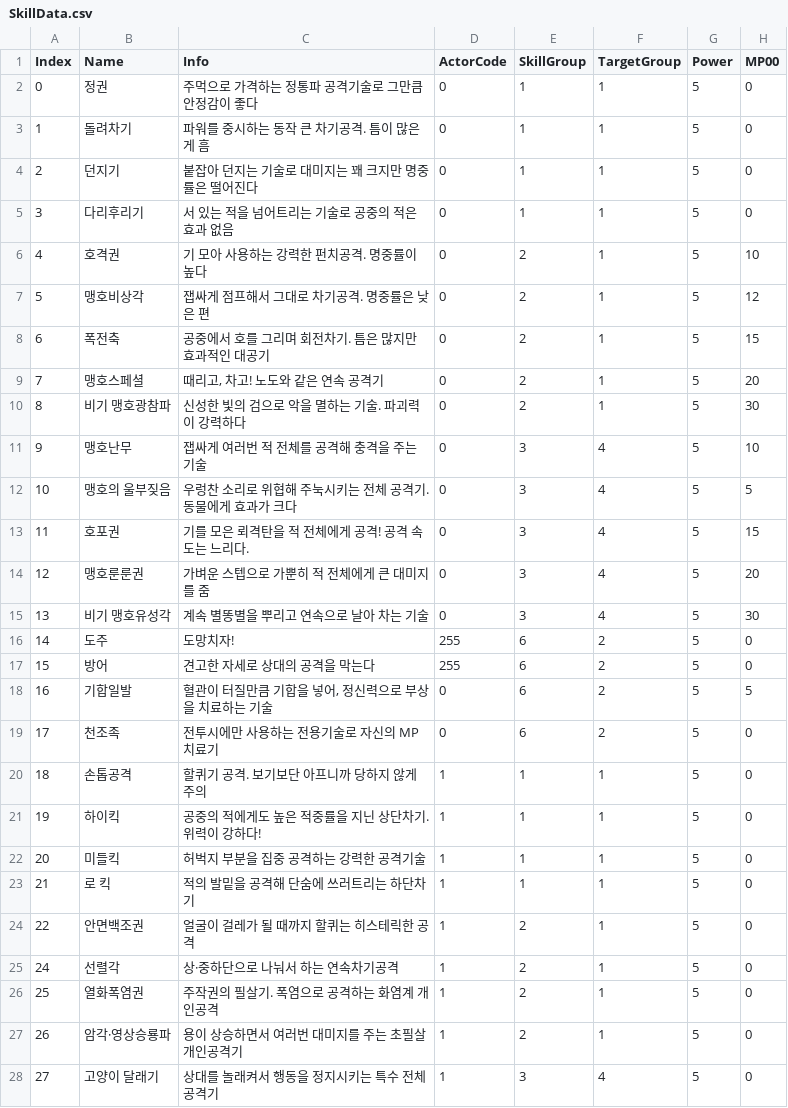
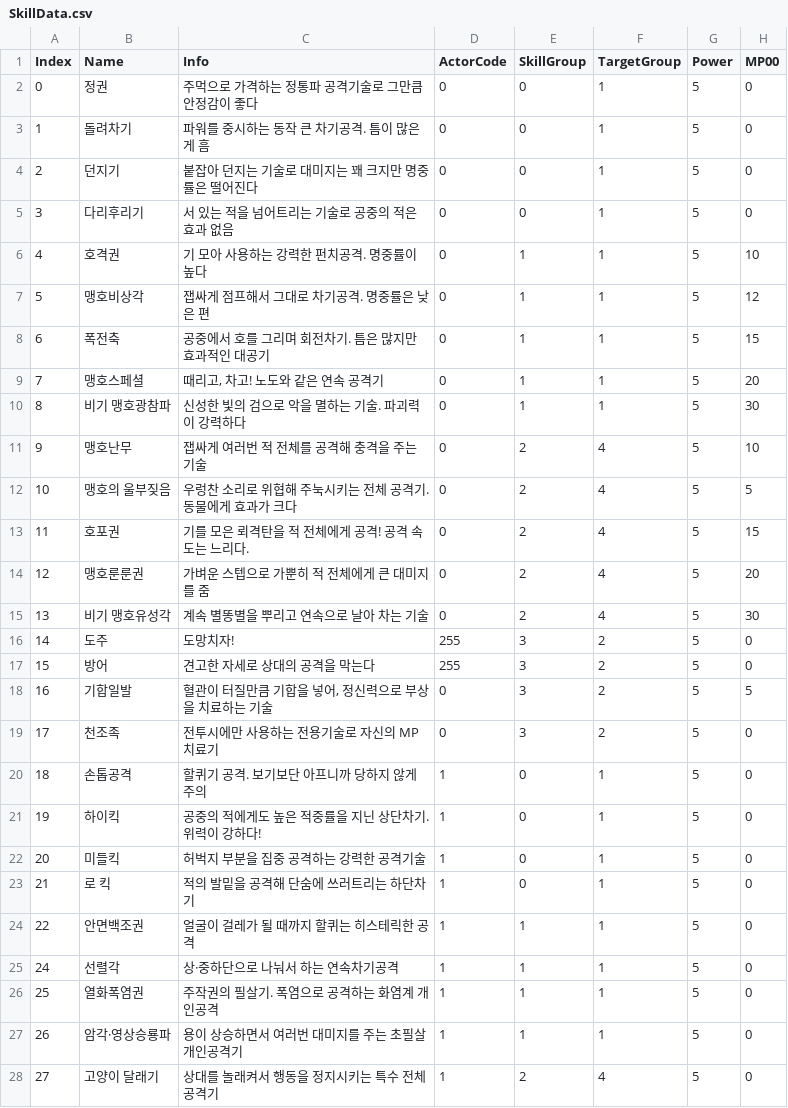
Before and after one commit to TaeHyunChoi/Proj_Kompile, a CSV file: Assets/Resources/CSV/SkillData.csv, drawn as a sheet; only a part is shown; the diff covers the shown part only; the diff names each change by its address in the sheet, - before the commit and + after, or states it on an @@ line.

Commit message:
(진행중) UIBattle => Targeting 관련 처리

```diff
--- a/Assets/Resources/CSV/SkillData.csv
+++ b/Assets/Resources/CSV/SkillData.csv
-E2:E5 (SkillGroup): 1
+E2:E5 (SkillGroup): 0
-E6:E10 (SkillGroup): 2
+E6:E10 (SkillGroup): 1
-E11:E15 (SkillGroup): 3
+E11:E15 (SkillGroup): 2
-E16:E19 (SkillGroup): 6
+E16:E19 (SkillGroup): 3
-E20:E23 (SkillGroup): 1
+E20:E23 (SkillGroup): 0
-E24:E27 (SkillGroup): 2
+E24:E27 (SkillGroup): 1
-E28 (SkillGroup): 3
+E28 (SkillGroup): 2
```
Also changed, not shown: 18 edited cells elsewhere in this file, Assets/Resources/CSV/UnitData.csv, 10 other files.
